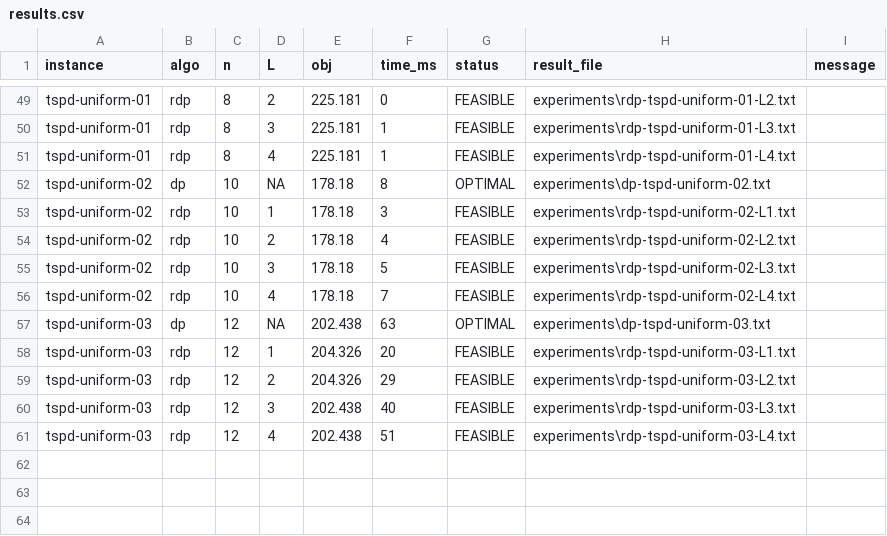
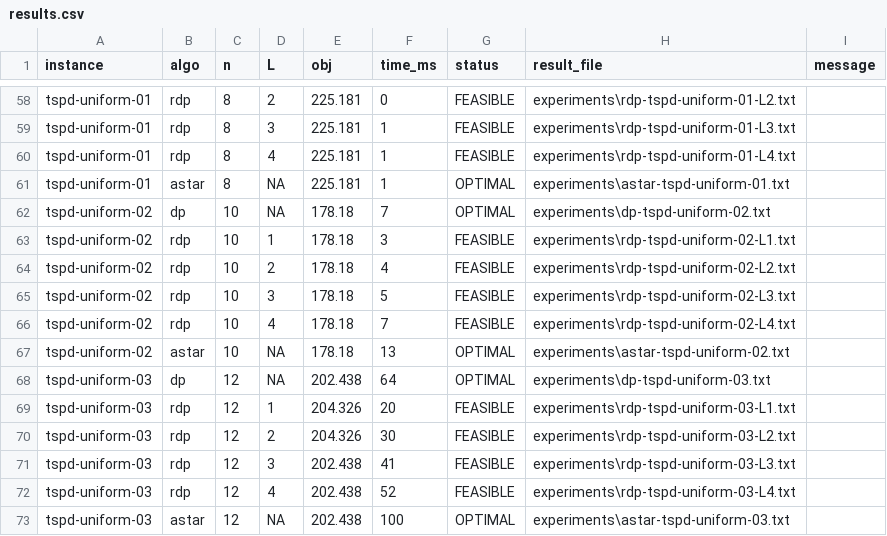
Before and after one commit to 3024244436/tsp-homework, a CSV file: experiments/results.csv, drawn as a sheet; only a part is shown, gaps mark what is left out; the diff covers the shown part only.

```diff
--- a/experiments/results.csv
+++ b/experiments/results.csv
@@ -51,3 +60,4 @@ tspd-uniform-01,rdp,8,3,225.181,1,FEASIBLE,experiments\rdp-tspd-uniform-01-L3.tx
 tspd-uniform-01,rdp,8,4,225.181,1,FEASIBLE,experiments\rdp-tspd-uniform-01-L4.txt,
-tspd-uniform-02,dp,10,NA,178.18,8,OPTIMAL,experiments\dp-tspd-uniform-02.txt,
+tspd-uniform-01,astar,8,NA,225.181,1,OPTIMAL,experiments\astar-tspd-uniform-01.txt,
+tspd-uniform-02,dp,10,NA,178.18,7,OPTIMAL,experiments\dp-tspd-uniform-02.txt,
 tspd-uniform-02,rdp,10,1,178.18,3,FEASIBLE,experiments\rdp-tspd-uniform-02-L1.txt,
@@ -56,6 +66,8 @@ tspd-uniform-02,rdp,10,3,178.18,5,FEASIBLE,experiments\rdp-tspd-uniform-02-L3.tx
 tspd-uniform-02,rdp,10,4,178.18,7,FEASIBLE,experiments\rdp-tspd-uniform-02-L4.txt,
-tspd-uniform-03,dp,12,NA,202.438,63,OPTIMAL,experiments\dp-tspd-uniform-03.txt,
+tspd-uniform-02,astar,10,NA,178.18,13,OPTIMAL,experiments\astar-tspd-uniform-02.txt,
+tspd-uniform-03,dp,12,NA,202.438,64,OPTIMAL,experiments\dp-tspd-uniform-03.txt,
 tspd-uniform-03,rdp,12,1,204.326,20,FEASIBLE,experiments\rdp-tspd-uniform-03-L1.txt,
-tspd-uniform-03,rdp,12,2,204.326,29,FEASIBLE,experiments\rdp-tspd-uniform-03-L2.txt,
-tspd-uniform-03,rdp,12,3,202.438,40,FEASIBLE,experiments\rdp-tspd-uniform-03-L3.txt,
-tspd-uniform-03,rdp,12,4,202.438,51,FEASIBLE,experiments\rdp-tspd-uniform-03-L4.txt,
+tspd-uniform-03,rdp,12,2,204.326,30,FEASIBLE,experiments\rdp-tspd-uniform-03-L2.txt,
+tspd-uniform-03,rdp,12,3,202.438,41,FEASIBLE,experiments\rdp-tspd-uniform-03-L3.txt,
+tspd-uniform-03,rdp,12,4,202.438,52,FEASIBLE,experiments\rdp-tspd-uniform-03-L4.txt,
+tspd-uniform-03,astar,12,NA,202.438,100,OPTIMAL,experiments\astar-tspd-uniform-03.txt,
```
Also changed, not shown: 9 added rows and 26 edited cells elsewhere in this file, 38 other files.
